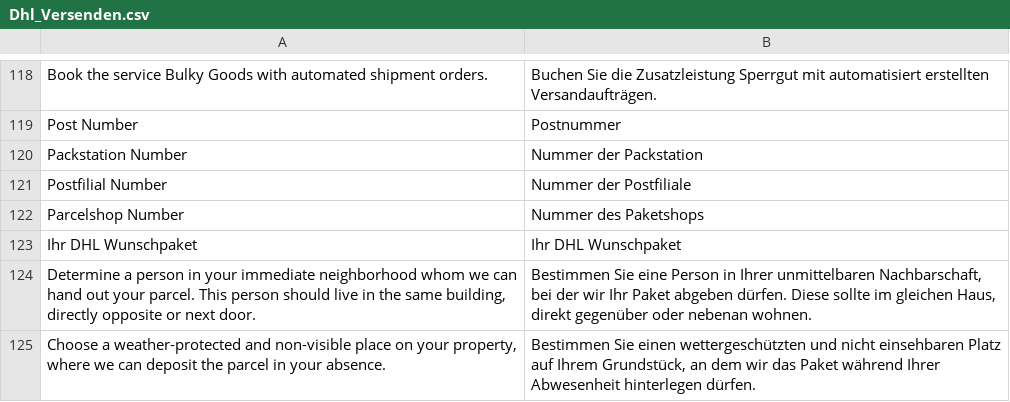
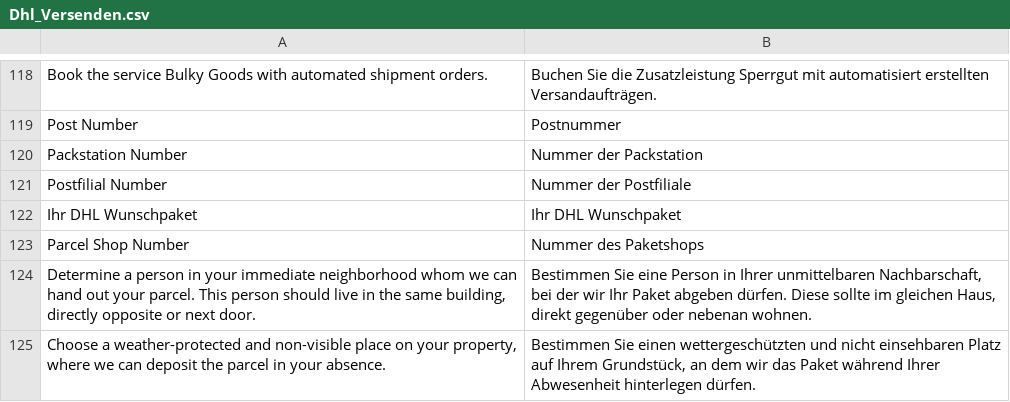
Before and after one commit to netresearch/dhl-module-versenden-m1, a CSV file: src/app/locale/de_DE/Dhl_Versenden.csv, drawn as a sheet; only a part is shown, gaps mark what is left out; removed rows and columns are numbered as before the commit, all else as after; the diff names each change by its address in the sheet, - before the commit and + after, or states it on an @@ line.

```diff
--- a/src/app/locale/de_DE/Dhl_Versenden.csv
+++ b/src/app/locale/de_DE/Dhl_Versenden.csv
-row 122: Parcelshop Number | Nummer des Paketshops
+row 123: Parcel Shop Number | Nummer des Paketshops
```
Also changed, not shown: src/app/locale/en_US/Dhl_Versenden.csv, 3 other files.
